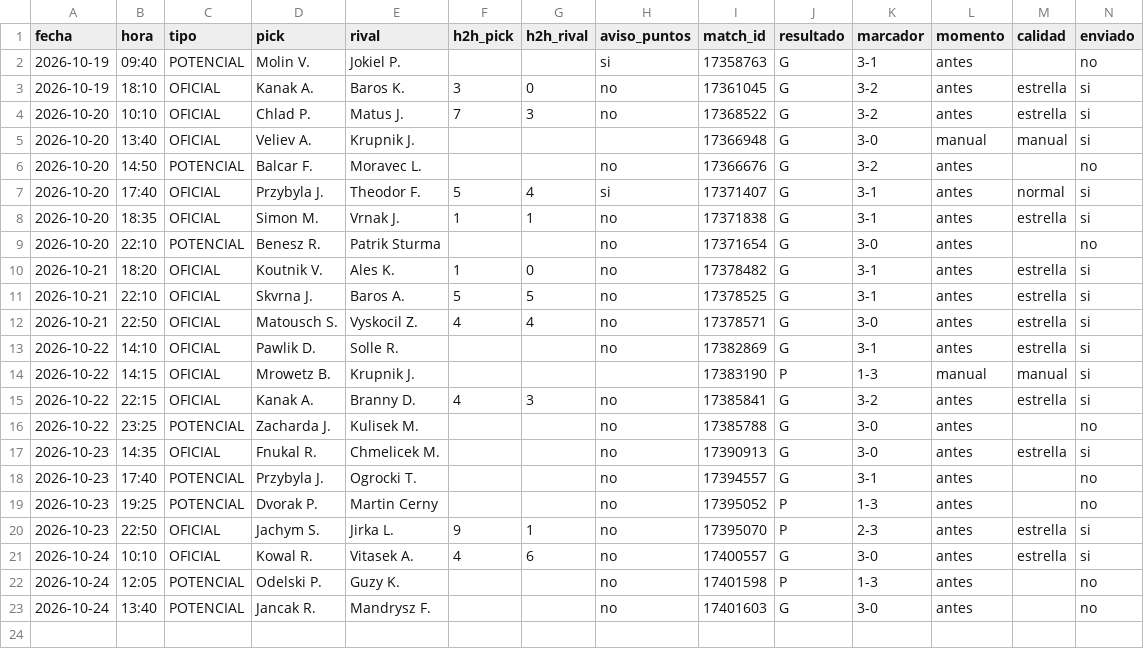
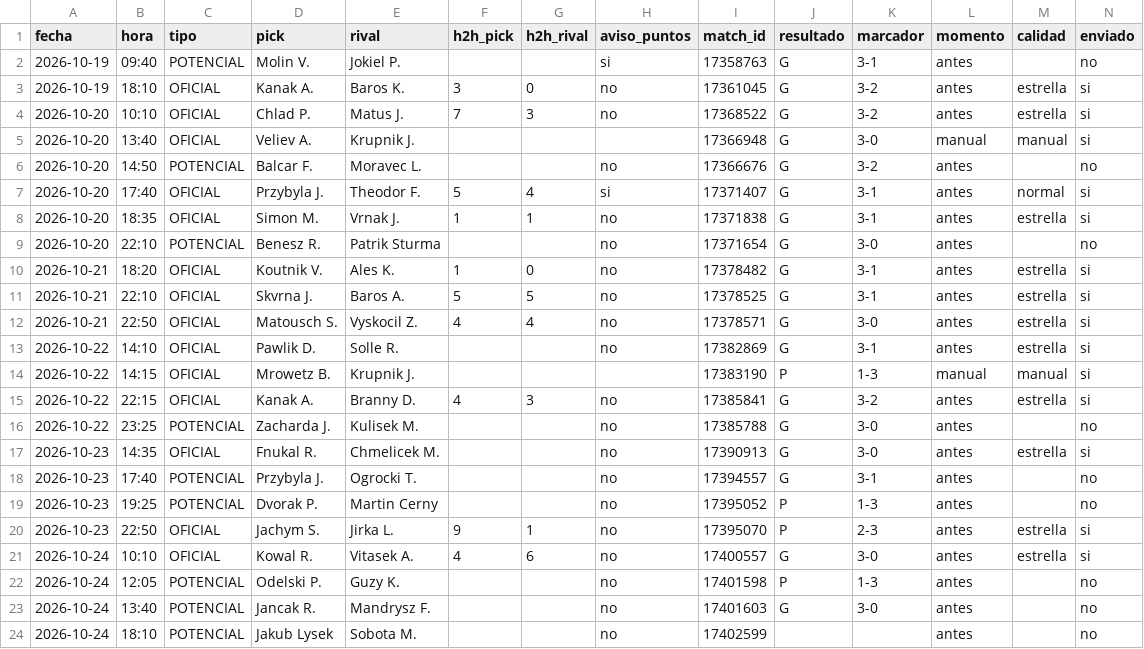
Before and after one commit to manuvaldespartera3-netizen/tt-avisador, a CSV file: picks.csv, drawn as a sheet; only a part is shown; rows hold the shown columns only; the diff names each change by its address in the sheet, - before the commit and + after, or states it on an @@ line.

Commit message:
Historial de picks

```diff
--- a/picks.csv
+++ b/picks.csv
+row 24: 2026-10-24 | 18:10 | POTENCIAL | Jakub Lysek | Sobota M. |  |  | no | 17402599 |  |  | antes |  | no
```
